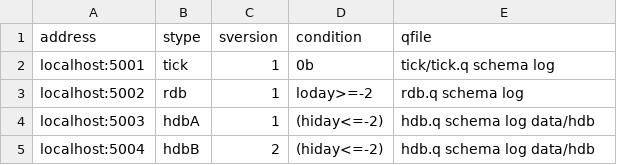
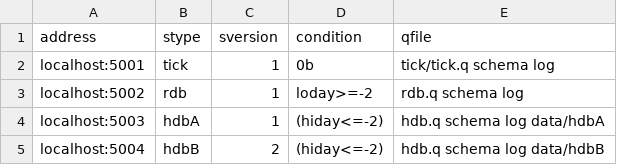
Before and after one commit to LLnCSoftware/mserve, a CSV file: tickdemo/tickdemo.csv, drawn as a sheet.

```diff
--- a/tickdemo/tickdemo.csv
+++ b/tickdemo/tickdemo.csv
@@ -3,3 +3,3 @@ localhost:5001,tick,1,0b,tick/tick.q schema log
 localhost:5002,rdb,1,loday>=-2,rdb.q schema log
-localhost:5003,hdbA,1,(hiday<=-2),hdb.q schema log data/hdb
-localhost:5004,hdbB,2,(hiday<=-2),hdb.q schema log data/hdb
+localhost:5003,hdbA,1,(hiday<=-2),hdb.q schema log data/hdbA
+localhost:5004,hdbB,2,(hiday<=-2),hdb.q schema log data/hdbB
```
Also changed, not shown: 7 other files.
